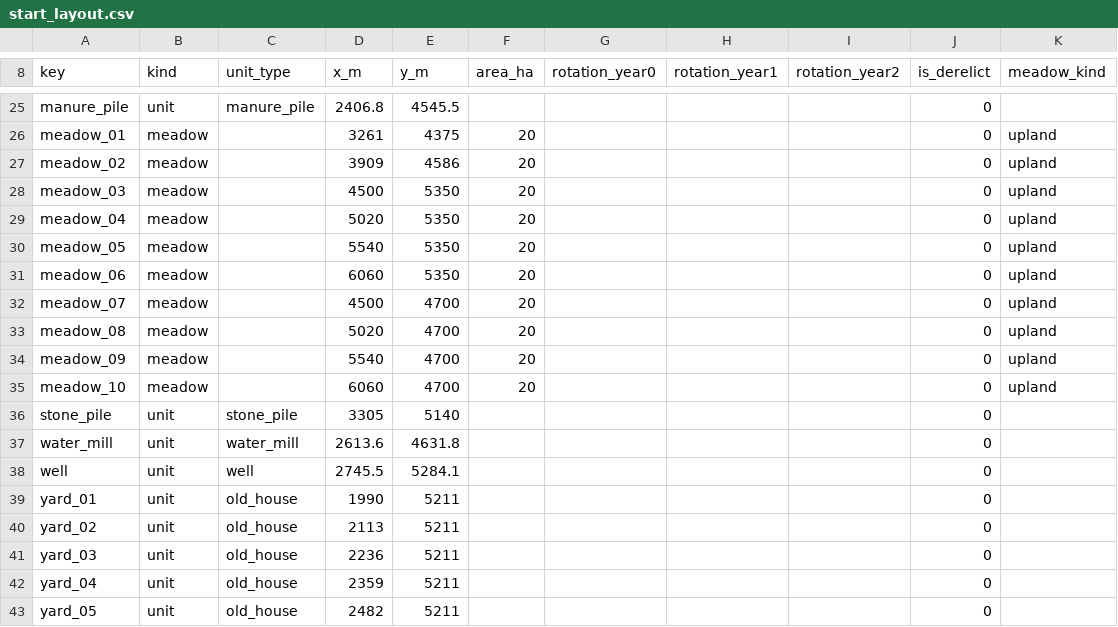
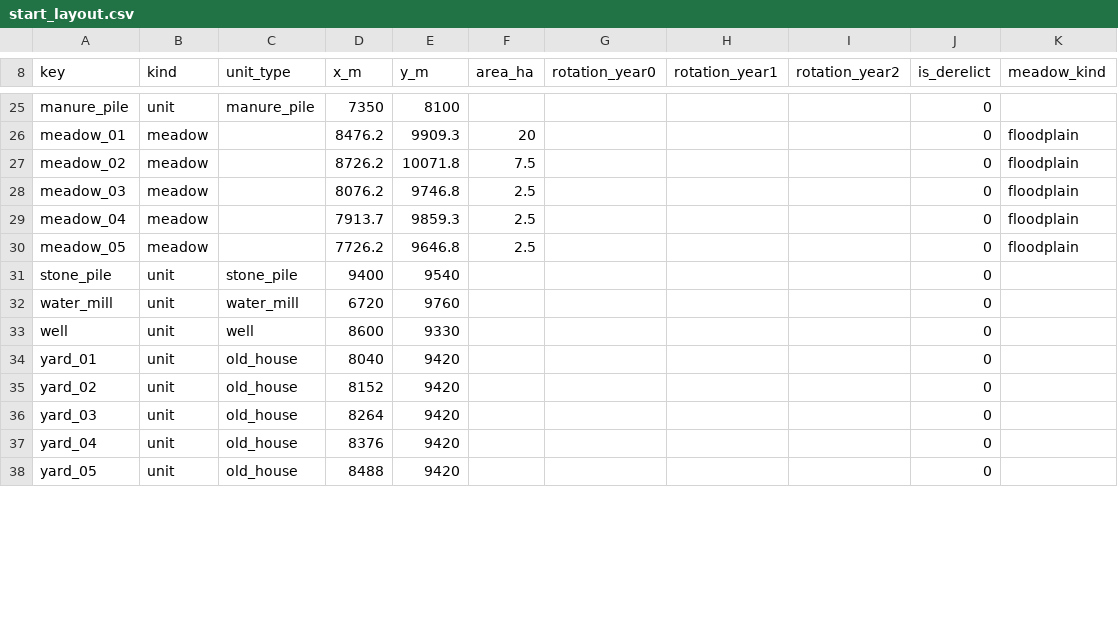
Before and after one commit to algb006/kolkhoz_root, a CSV file: tables/start_layout.csv, drawn as a sheet; only a part is shown, gaps mark what is left out; removed rows and columns are numbered as before the commit, all else as after; the diff covers the shown part only; the diff names each change by its address in the sheet, - before the commit and + after, or states it on an @@ line.

```diff
--- a/tables/start_layout.csv
+++ b/tables/start_layout.csv
-D25 (x_m): 2406.8
+D25 (x_m): 7350
-E25 (y_m): 4545.5
+E25 (y_m): 8100
-D26 (x_m): 3261
+D26 (x_m): 8476.2
-E26 (y_m): 4375
+E26 (y_m): 9909.3
-K26:K30 (meadow_kind): upland
+K26:K30 (meadow_kind): floodplain
-D27 (x_m): 3909
+D27 (x_m): 8726.2
-E27 (y_m): 4586
+E27 (y_m): 10071.8
-F27 (area_ha): 20
+F27 (area_ha): 7.5
-D28 (x_m): 4500
+D28 (x_m): 8076.2
-E28 (y_m): 5350
+E28 (y_m): 9746.8
-F28:F30 (area_ha): 20
+F28:F30 (area_ha): 2.5
-D29 (x_m): 5020
+D29 (x_m): 7913.7
-E29 (y_m): 5350
+E29 (y_m): 9859.3
-D30 (x_m): 5540
+D30 (x_m): 7726.2
-E30 (y_m): 5350
+E30 (y_m): 9646.8
-row 31: meadow_06 | meadow |  | 6060 | 5350 | 20 |  |  |  | 0 | upland
-row 32: meadow_07 | meadow |  | 4500 | 4700 | 20 |  |  |  | 0 | upland
-row 33: meadow_08 | meadow |  | 5020 | 4700 | 20 |  |  |  | 0 | upland
-row 34: meadow_09 | meadow |  | 5540 | 4700 | 20 |  |  |  | 0 | upland
-row 35: meadow_10 | meadow |  | 6060 | 4700 | 20 |  |  |  | 0 | upland
-D31 (x_m): 3305
+D31 (x_m): 9400
-E31 (y_m): 5140
+E31 (y_m): 9540
-D32 (x_m): 2613.6
+D32 (x_m): 6720
-E32 (y_m): 4631.8
+E32 (y_m): 9760
-D33 (x_m): 2745.5
+D33 (x_m): 8600
-E33 (y_m): 5284.1
+E33 (y_m): 9330
-D34 (x_m): 1990
+D34 (x_m): 8040
-E34:E38 (y_m): 5211
+E34:E38 (y_m): 9420
-D35 (x_m): 2113
+D35 (x_m): 8152
-D36 (x_m): 2236
+D36 (x_m): 8264
-D37 (x_m): 2359
+D37 (x_m): 8376
-D38 (x_m): 2482
+D38 (x_m): 8488
```
Also changed, not shown: 7 added rows, 1 removed row and 64 edited cells elsewhere in this file.
